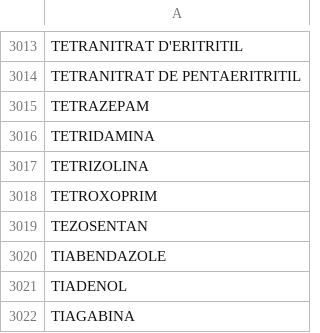
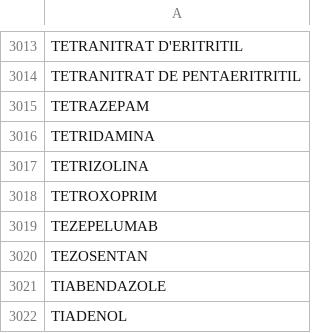
Before and after one commit to montaneva/FVcsv, a CSV file: farmacs.csv, drawn as a sheet; only a part is shown, gaps mark what is left out; the shorter side is filled out with more unchanged rows.

Commit message:
Update farmacs.csv

```diff
--- a/farmacs.csv
+++ b/farmacs.csv
@@ -3018,2 +3018,3 @@ TETRIZOLINA,
 TETROXOPRIM,
+TEZEPELUMAB,
 TEZOSENTAN,
```
